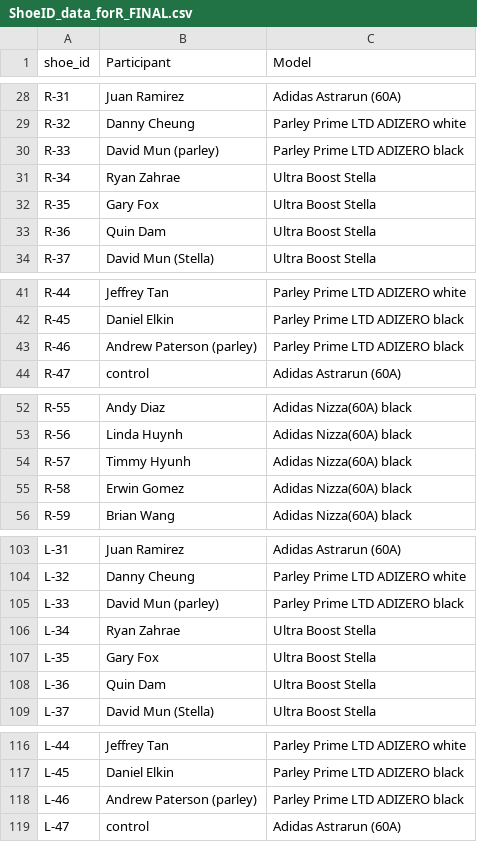
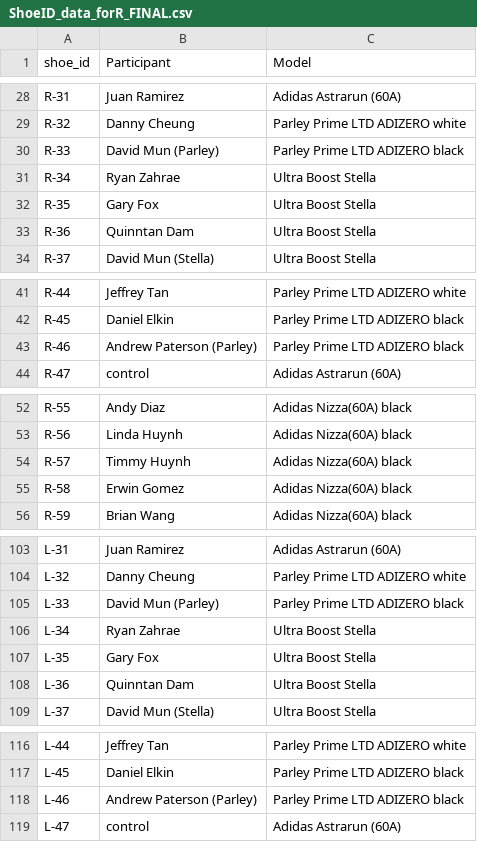
Before and after one commit to teresafukuda/blue-shoe, a CSV file: ShoeID_data_forR_FINAL.csv, drawn as a sheet; only a part is shown, gaps mark what is left out; the diff covers the shown part only.

Commit message:
found some inconsistencies in our naming and excluding of participants. some fixes

```diff
--- a/ShoeID_data_forR_FINAL.csv
+++ b/ShoeID_data_forR_FINAL.csv
@@ -29,6 +29,6 @@ R-31,Juan Ramirez,Adidas Astrarun (60A)
 R-32,Danny Cheung,Parley Prime LTD ADIZERO white
-R-33,David Mun (parley),Parley Prime LTD ADIZERO black
+R-33,David Mun (Parley),Parley Prime LTD ADIZERO black
 R-34,Ryan Zahrae,Ultra Boost Stella
 R-35,Gary Fox,Ultra Boost Stella
-R-36,Quin Dam,Ultra Boost Stella
+R-36,Quinntan Dam,Ultra Boost Stella
 R-37,David Mun (Stella),Ultra Boost Stella
@@ -42,3 +42,3 @@ R-44,Jeffrey Tan,Parley Prime LTD ADIZERO white
 R-45,Daniel Elkin,Parley Prime LTD ADIZERO black
-R-46,Andrew Paterson (parley),Parley Prime LTD ADIZERO black
+R-46,Andrew Paterson (Parley),Parley Prime LTD ADIZERO black
 R-47,control,Adidas Astrarun (60A)
@@ -53,3 +53,3 @@ R-55,Andy Diaz,Adidas Nizza(60A) black
 R-56,Linda Huynh,Adidas Nizza(60A) black
-R-57,Timmy Hyunh,Adidas Nizza(60A) black
+R-57,Timmy Huynh,Adidas Nizza(60A) black
 R-58,Erwin Gomez,Adidas Nizza(60A) black
@@ -104,6 +104,6 @@ L-31,Juan Ramirez,Adidas Astrarun (60A)
 L-32,Danny Cheung,Parley Prime LTD ADIZERO white
-L-33,David Mun (parley),Parley Prime LTD ADIZERO black
+L-33,David Mun (Parley),Parley Prime LTD ADIZERO black
 L-34,Ryan Zahrae,Ultra Boost Stella
 L-35,Gary Fox,Ultra Boost Stella
-L-36,Quin Dam,Ultra Boost Stella
+L-36,Quinntan Dam,Ultra Boost Stella
 L-37,David Mun (Stella),Ultra Boost Stella
@@ -117,3 +117,3 @@ L-44,Jeffrey Tan,Parley Prime LTD ADIZERO white
 L-45,Daniel Elkin,Parley Prime LTD ADIZERO black
-L-46,Andrew Paterson (parley),Parley Prime LTD ADIZERO black
+L-46,Andrew Paterson (Parley),Parley Prime LTD ADIZERO black
 L-47,control,Adidas Astrarun (60A)
```
Also changed, not shown: 1 edited cell elsewhere in this file, Pre Survey Data.csv, 3 other files.
